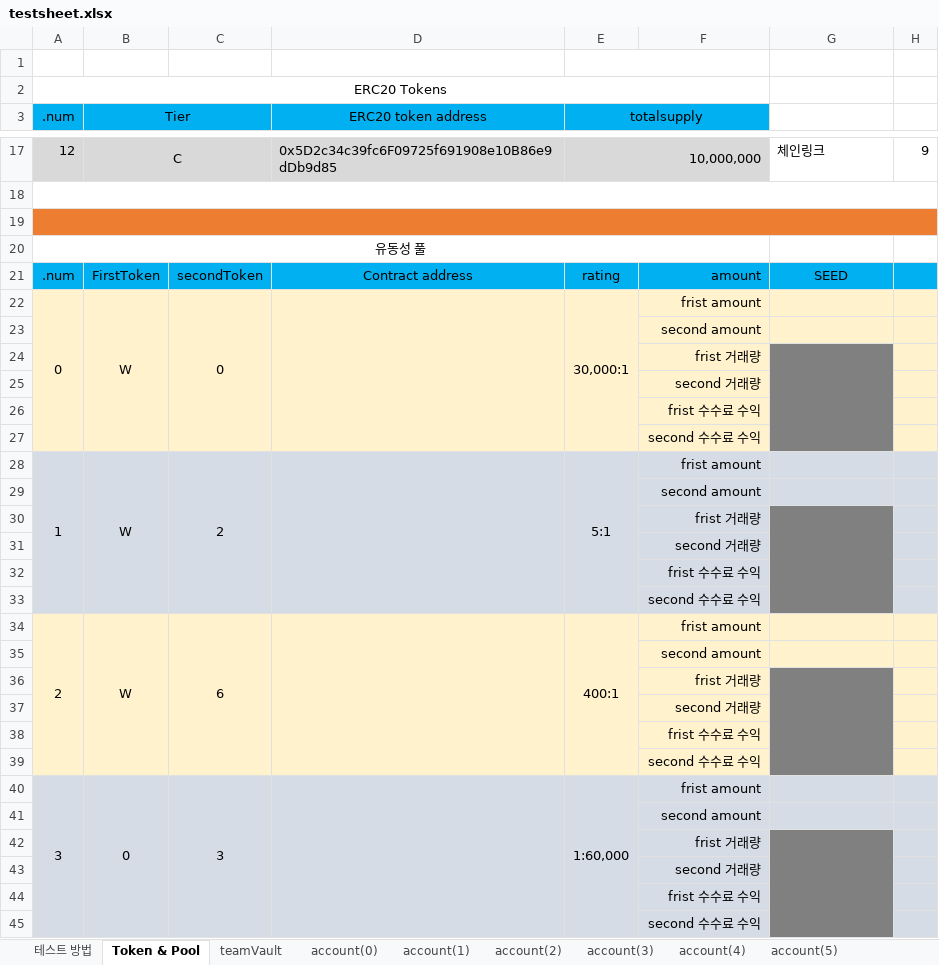
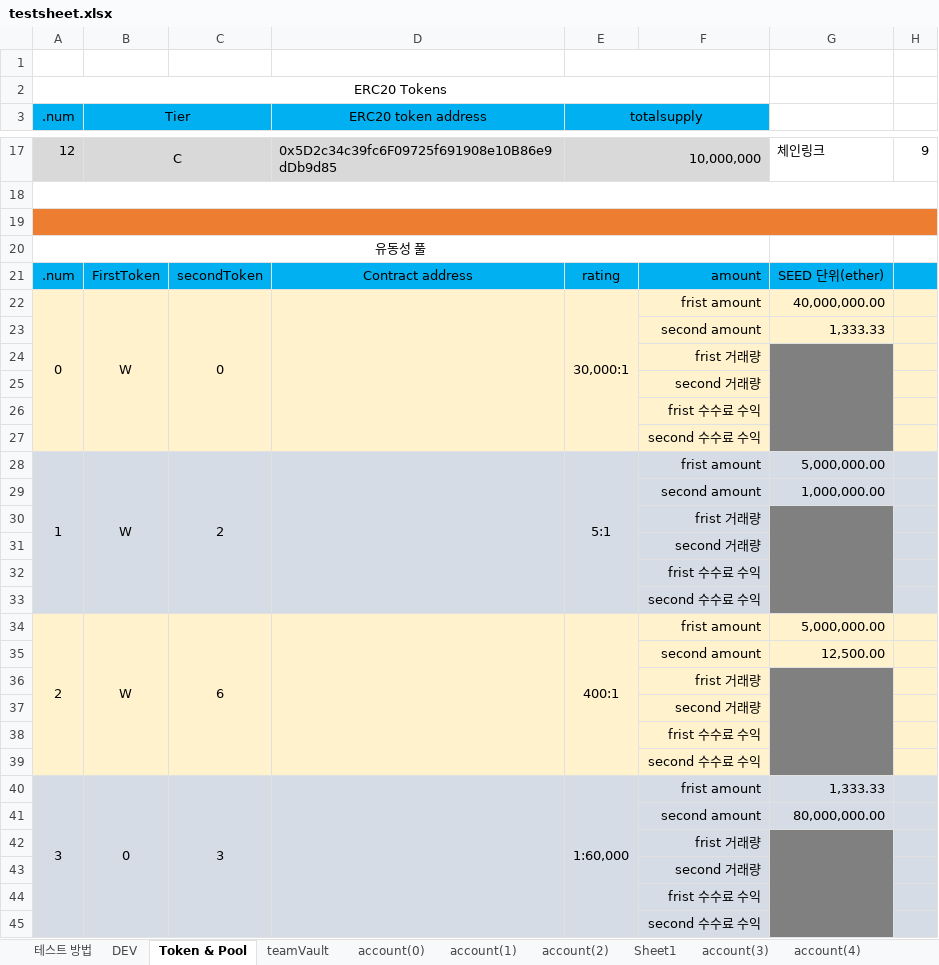
Before and after one commit to thexen/dex-doc, an Excel workbook: testsheet/testsheet.xlsx, sheet Token & Pool, drawn as a sheet; only a part is shown, gaps mark what is left out; values as stored, in another font and other column widths than the file's, no borders; the diff covers the shown part only; the diff names each change by its address in the sheet, - before the commit and + after, or states it on an @@ line.

```diff
--- a/testsheet/testsheet.xlsx (sheet Token & Pool)
+++ b/testsheet/testsheet.xlsx (sheet Token & Pool)
+sheet tab: DEV
+sheet tab: Sheet1
-G21: SEED
+G21: SEED 단위(ether)
-G22: (empty)
+G22: 40,000,000.00
-G23: (empty)
+G23: 1,333.33
-G28: (empty)
+G28: 5,000,000.00
-G29: (empty)
+G29: 1,000,000.00
-G34: (empty)
+G34: 5,000,000.00
-G35: (empty)
+G35: 12,500.00
-G40: (empty)
+G40: 1,333.33
-G41: (empty)
+G41: 80,000,000.00
```
Also changed, not shown: 32 edited cells elsewhere in this sheet, 1 other file.
